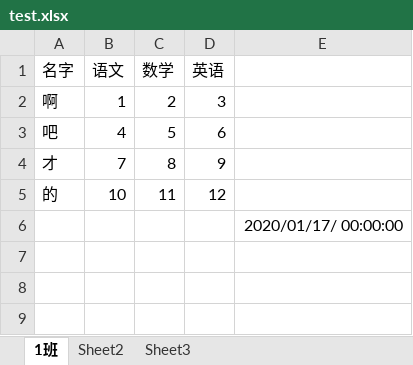
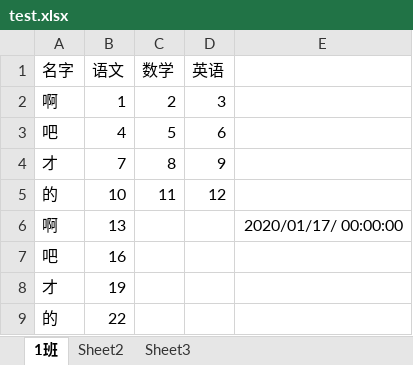
Before and after one commit to forest-float/python, an Excel workbook: pythonproject/01/test.xlsx, sheet 1班, drawn as a sheet; values as stored, in another font and other column widths than the file's, no borders; removed rows and columns are numbered as before the commit, all else as after; the diff names each change by its address in the sheet, - before the commit and + after, or states it on an @@ line.

```diff
--- a/pythonproject/01/test.xlsx (sheet 1班)
+++ b/pythonproject/01/test.xlsx (sheet 1班)
-row 6:  |  |  |  | 2020/01/17/ 00:00:00
+row 6: 啊 | 13 |  |  | 2020/01/17/ 00:00:00
+row 7: 吧 | 16
+row 8: 才 | 19
+row 9: 的 | 22
```
Also changed, not shown: 6 other files.
